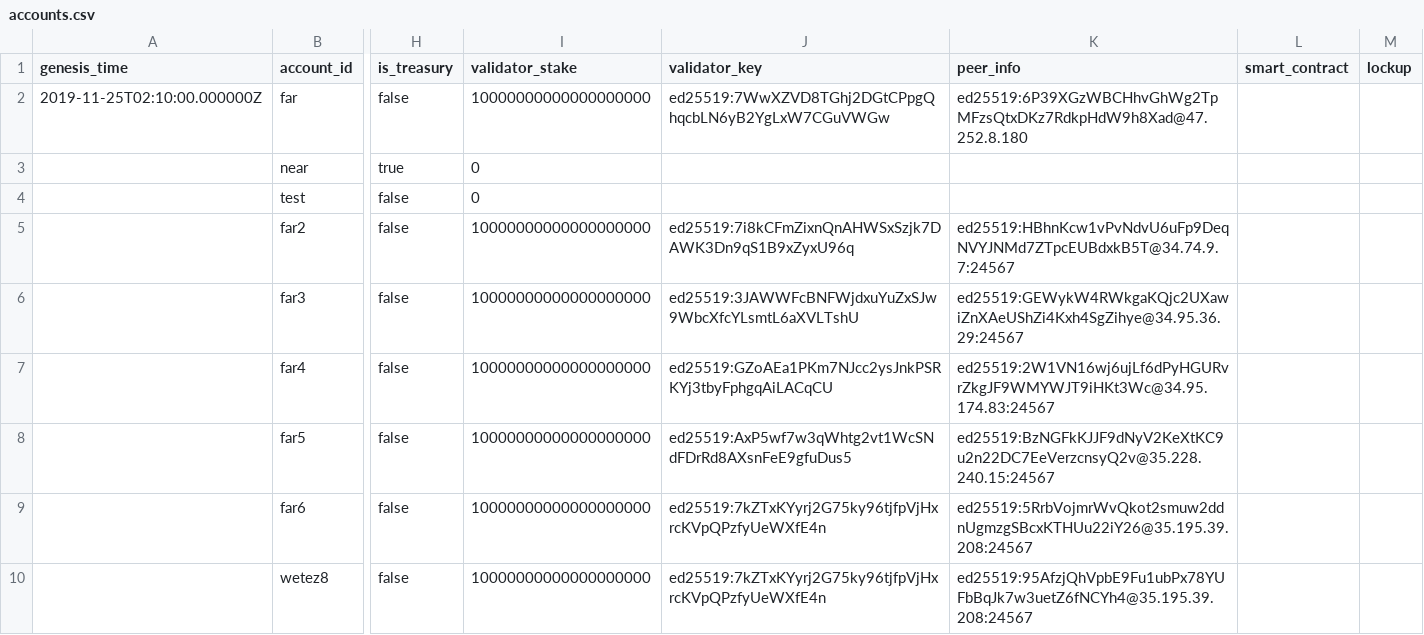
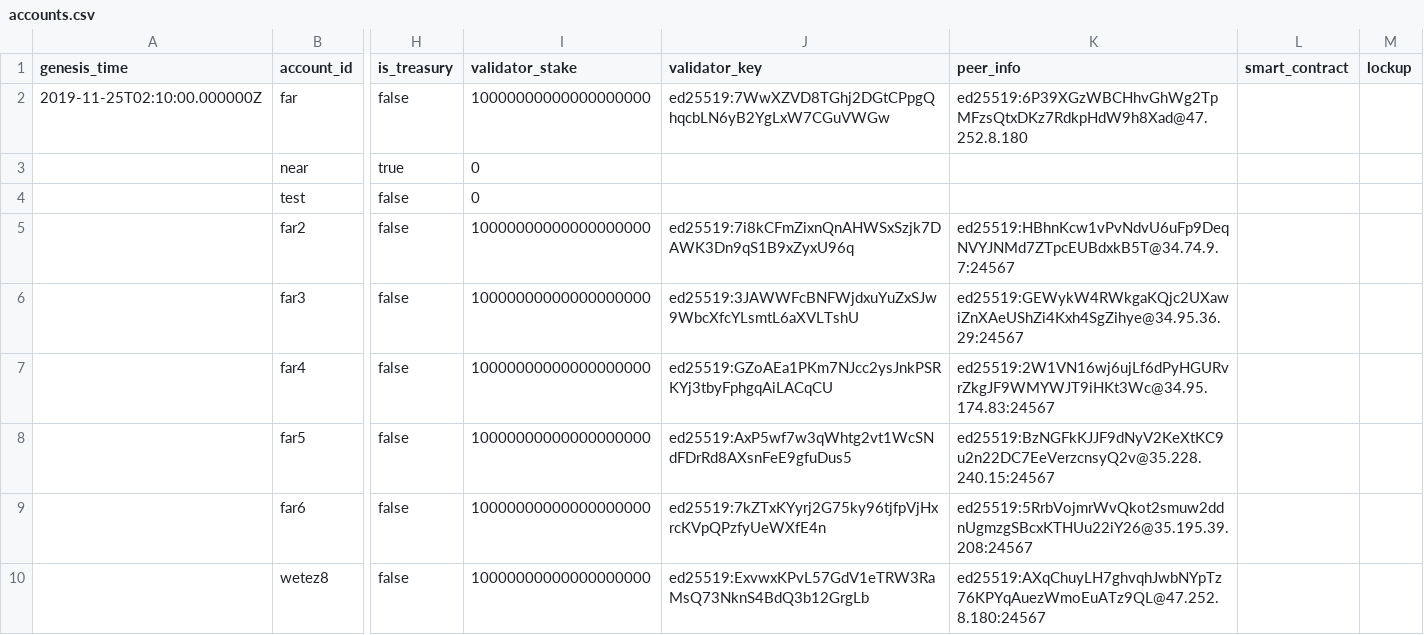
Before and after one commit to nearprotocol/stakewars, a CSV file: accounts.csv, drawn as a sheet; only a part is shown, gaps mark what is left out; the diff names each change by its address in the sheet, - before the commit and + after, or states it on an @@ line.

Commit message:
Update accounts.csv

```diff
--- a/accounts.csv
+++ b/accounts.csv
-J10 (validator_key): ed25519:7kZTxKYyrj2G75ky96tjfpVjHxrcKVpQPzfyUeWXfE4n
+J10 (validator_key): ed25519:ExvwxKPvL57GdV1eTRW3RaMsQ73NknS4BdQ3b12GrgLb
-K10 (peer_info): ed25519:95AfzjQhVpbE9Fu1ubPx78YUFbBqJk7w3uetZ6fNCYh4@35.195.39.208:24567
+K10 (peer_info): ed25519:AXqChuyLH7ghvqhJwbNYpTz76KPYqAuezWmoEuATz9QL@47.252.8.180:24567
```
